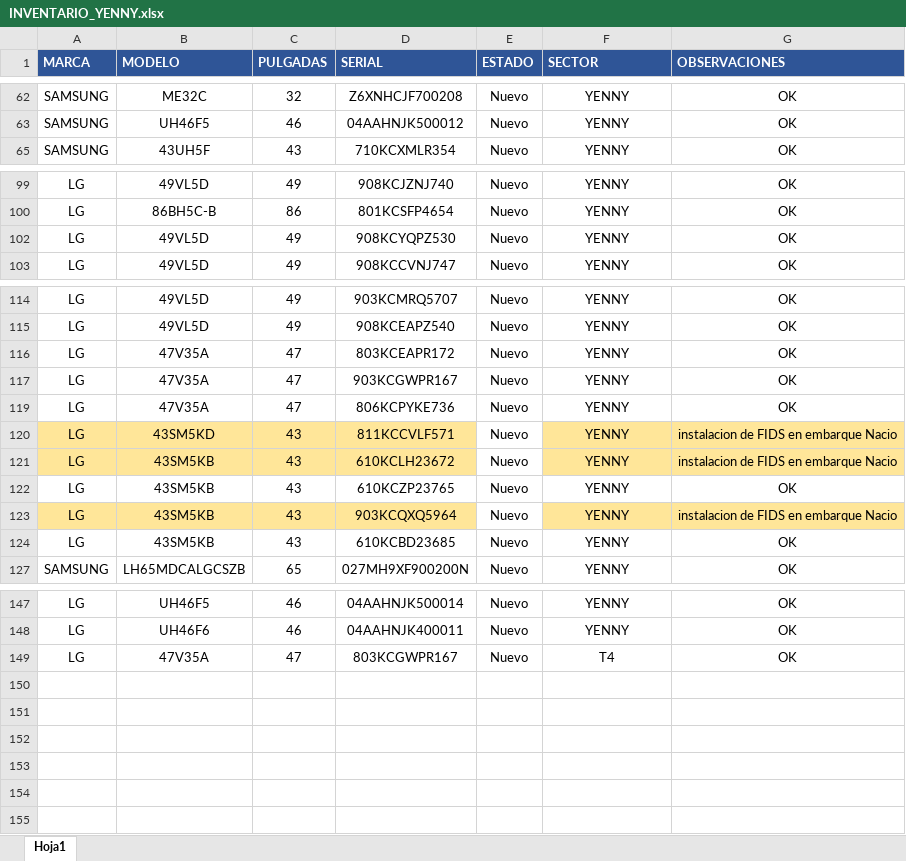
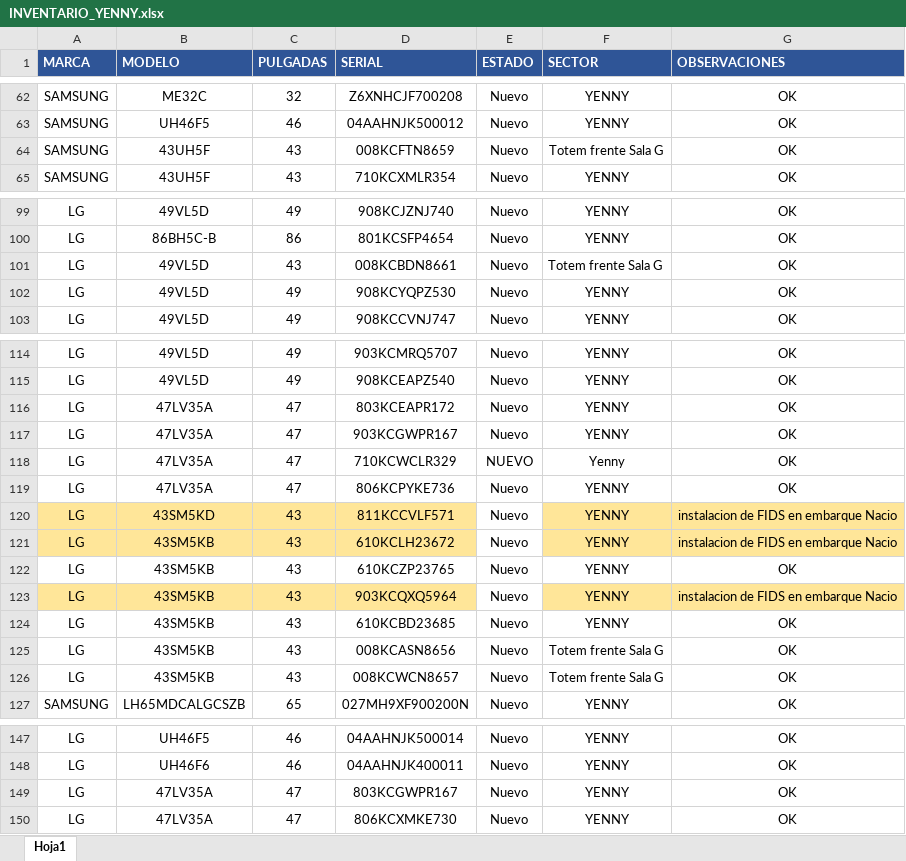
Before and after one commit to nicolasgonzalez98/inventario-aep, an Excel workbook: stockcau/INVENTARIO_YENNY.xlsx, sheet Hoja1, drawn as a sheet; only a part is shown, gaps mark what is left out; values as stored, in another font and other column widths than the file's, no borders; conditional formats not drawn; the diff covers the shown part only; the diff names each change by its address in the sheet, - before the commit and + after, or states it on an @@ line.

```diff
--- a/stockcau/INVENTARIO_YENNY.xlsx (sheet Hoja1)
+++ b/stockcau/INVENTARIO_YENNY.xlsx (sheet Hoja1)
@@ row 64 unhidden: SAMSUNG | 43UH5F | 43 | 008KCFTN8659 | Nuevo | Totem frente Sala G | OK @@
@@ row 101 unhidden: LG | 49VL5D | 43 | 008KCBDN8661 | Nuevo | Totem frente Sala G | OK @@
-B116:B117 (MODELO): 47V35A
+B116:B117 (MODELO): 47LV35A
+row 118: LG | 47LV35A | 47 | 710KCWCLR329 | NUEVO | Yenny | OK
-B119 (MODELO): 47V35A
+B119 (MODELO): 47LV35A
@@ row 125 unhidden: LG | 43SM5KB | 43 | 008KCASN8656 | Nuevo | Totem frente Sala G | OK @@
@@ row 126 unhidden: LG | 43SM5KB | 43 | 008KCWCN8657 | Nuevo | Totem frente Sala G | OK @@
-B149 (MODELO): 47V35A
+B149 (MODELO): 47LV35A
-F149 (SECTOR): T4
+F149 (SECTOR): YENNY
+row 150: LG | 47LV35A | 47 | 806KCXMKE730 | Nuevo | YENNY | OK
```
Also changed, not shown: 2 edited cells elsewhere in this sheet, hidden cells, stockcau/inventariot4.xlsx.
